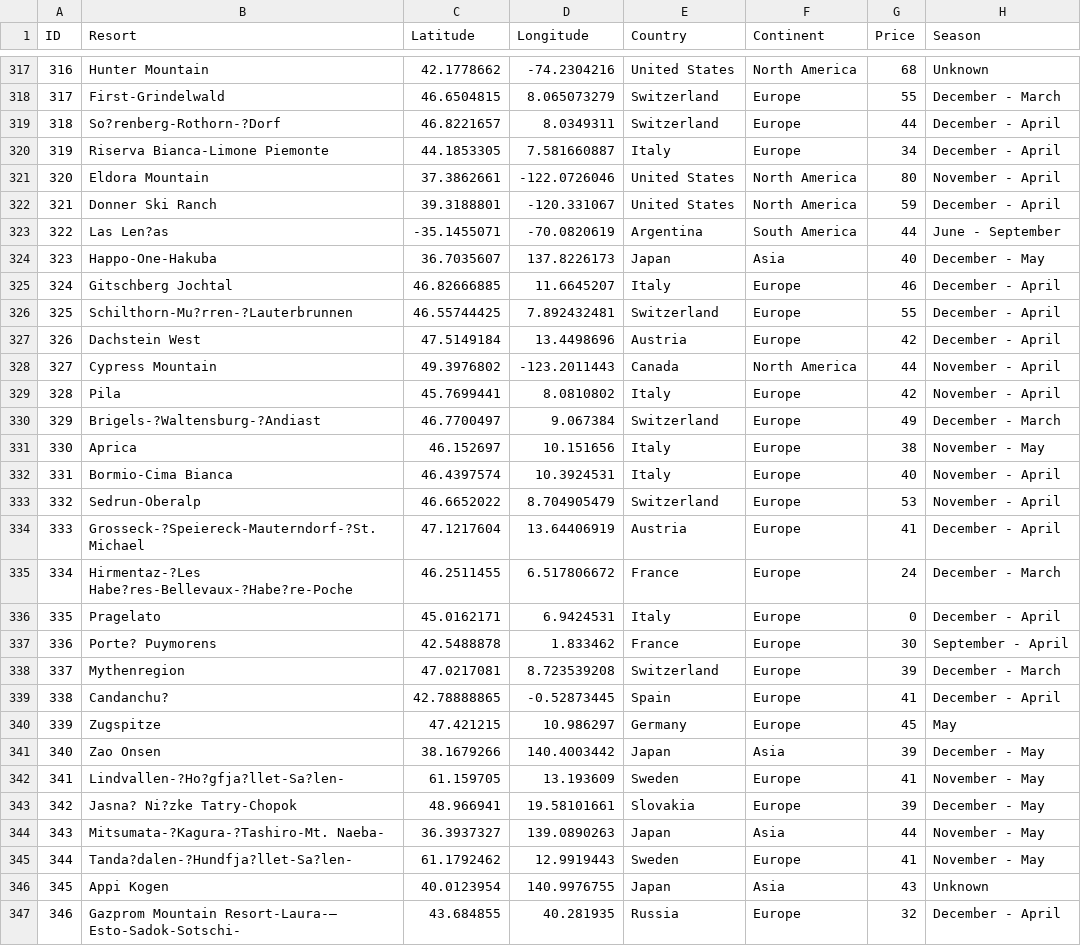
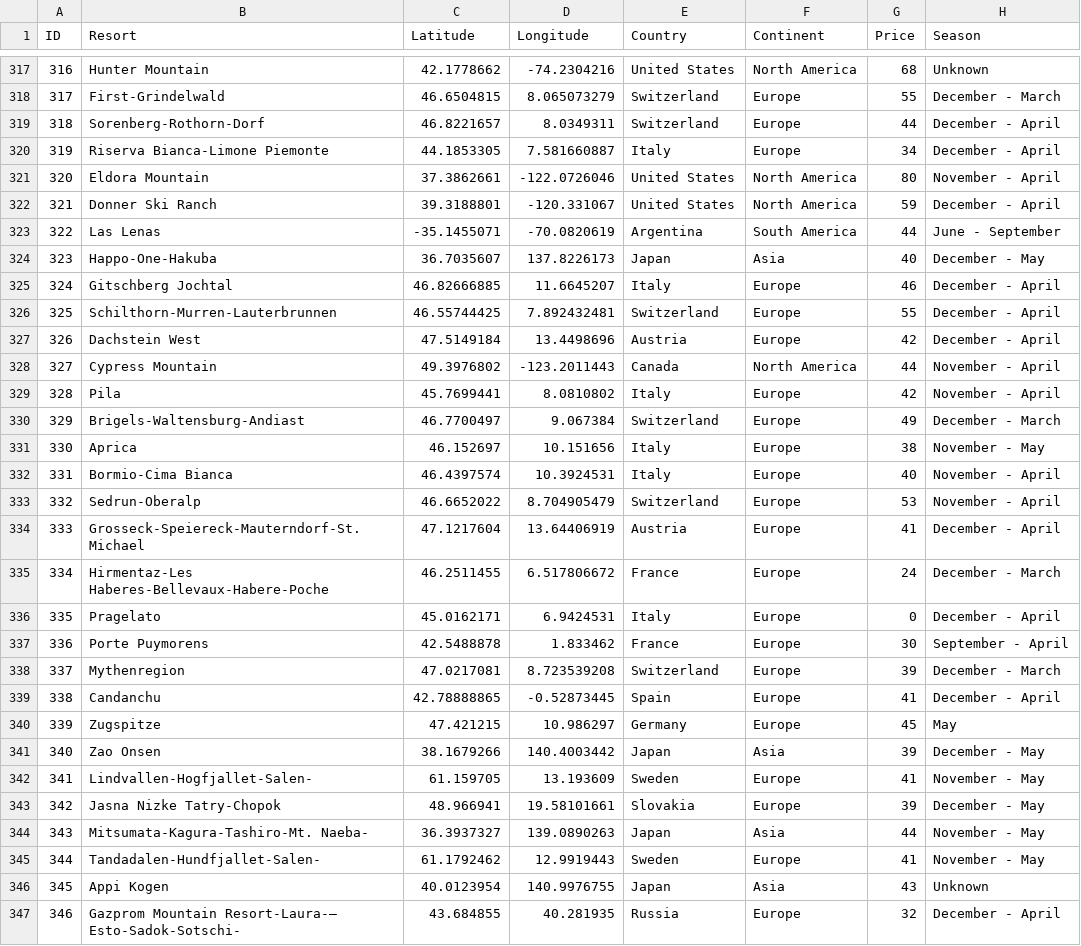
Before and after one commit to kieswetter-hub/Ski-resort-dashboard, a CSV file: data/resorts.csv, drawn as a sheet; only a part is shown, gaps mark what is left out; the diff covers the shown part only; the diff names each change by its address in the sheet, - before the commit and + after, or states it on an @@ line.

```diff
--- a/data/resorts.csv
+++ b/data/resorts.csv
-B319 (Resort): So?renberg-Rothorn-?Dorf
+B319 (Resort): Sorenberg-Rothorn-Dorf
-B323 (Resort): Las Len?as
+B323 (Resort): Las Lenas
-B326 (Resort): Schilthorn-Mu?rren-?Lauterbrunnen
+B326 (Resort): Schilthorn-Murren-Lauterbrunnen
-B330 (Resort): Brigels-?Waltensburg-?Andiast
+B330 (Resort): Brigels-Waltensburg-Andiast
-B334 (Resort): Grosseck-?Speiereck-Mauterndorf-?St. Michael
+B334 (Resort): Grosseck-Speiereck-Mauterndorf-St. Michael
-B335 (Resort): Hirmentaz-?Les Habe?res-Bellevaux-?Habe?re-Poche
+B335 (Resort): Hirmentaz-Les Haberes-Bellevaux-Habere-Poche
-B337 (Resort): Porte? Puymorens
+B337 (Resort): Porte Puymorens
-B339 (Resort): Candanchu?
+B339 (Resort): Candanchu
-B342 (Resort): Lindvallen-?Ho?gfja?llet-Sa?len-
+B342 (Resort): Lindvallen-Hogfjallet-Salen-
-B343 (Resort): Jasna? Ni?zke Tatry-Chopok
+B343 (Resort): Jasna Nizke Tatry-Chopok
-B344 (Resort): Mitsumata-?Kagura-?Tashiro-Mt. Naeba-
+B344 (Resort): Mitsumata-Kagura-Tashiro-Mt. Naeba-
-B345 (Resort): Tanda?dalen-?Hundfja?llet-Sa?len-
+B345 (Resort): Tandadalen-Hundfjallet-Salen-
```
Also changed, not shown: 144 edited cells elsewhere in this file, 1 other file.
